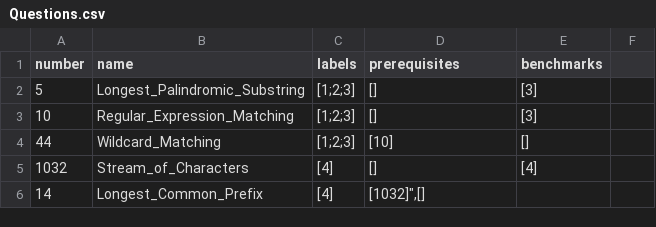
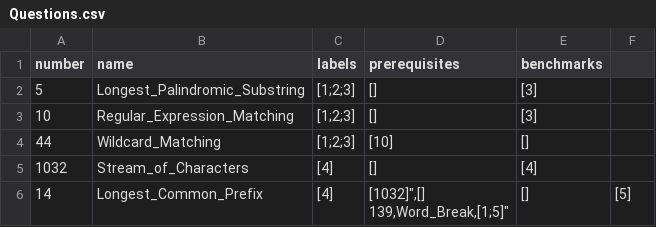
Before and after one commit to liushuyu6666/Algorithm_Leetcode_Java, a CSV file: src/_Summary_/Questions.csv, drawn as a sheet.

Commit message:
add word break

```diff
--- a/src/_Summary_/Questions.csv
+++ b/src/_Summary_/Questions.csv
@@ -5,2 +5,3 @@ number,name,labels,prerequisites,benchmarks
 1032,Stream_of_Characters,"[4]",[],"[4]"
-14,Longest_Common_Prefix,"[4]","[1032]"",[]
+14,Longest_Common_Prefix,"[4]","[1032]"",[]
+139,Word_Break,"[1;5]",[],"[5]"
```
Also changed, not shown: 4 other files.
